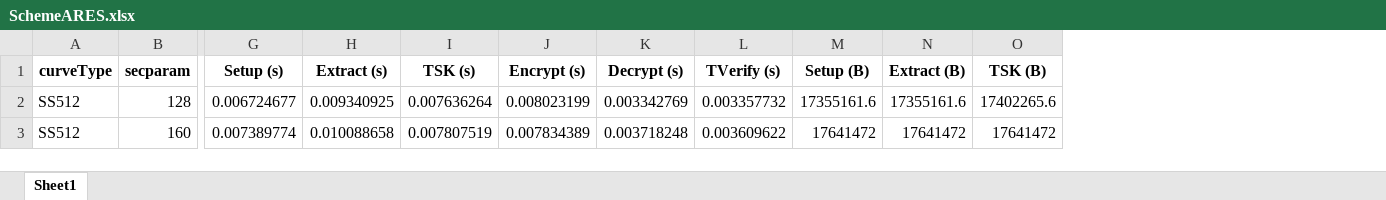
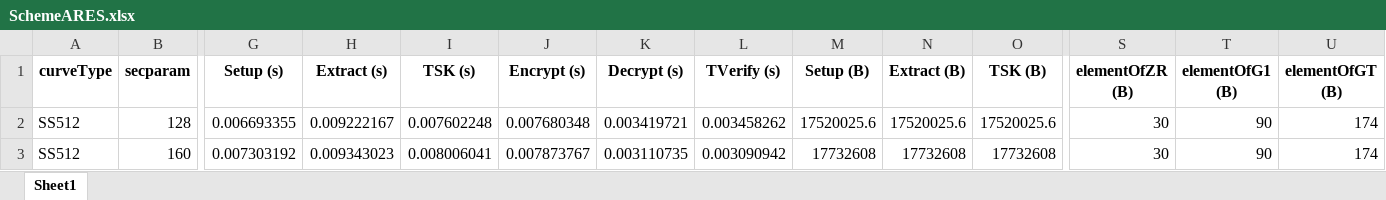
Before and after one commit to BatchClayderman/Cryptography-Schemes, an Excel workbook: SchemeIBMETR/SchemeARES.xlsx, sheet Sheet1, drawn as a sheet; only a part is shown, gaps mark what is left out; values as stored, in another font and other column widths than the file's, no borders; the diff covers the shown part only; the diff names each change by its address in the sheet, - before the commit and + after, or states it on an @@ line.

```diff
--- a/SchemeIBMETR/SchemeARES.xlsx (sheet Sheet1)
+++ b/SchemeIBMETR/SchemeARES.xlsx (sheet Sheet1)
+column S (elementOfZR (B)), rows 2-3: 30 | 30
+column T (elementOfG1 (B)), rows 2-3: 90 | 90
+column U (elementOfGT (B)), rows 2-3: 174 | 174
-G2 (Setup (s)): 0.006724677
+G2 (Setup (s)): 0.006693355
-H2 (Extract (s)): 0.009340925
+H2 (Extract (s)): 0.009222167
-I2 (TSK (s)): 0.007636264
+I2 (TSK (s)): 0.007602248
-J2 (Encrypt (s)): 0.008023199
+J2 (Encrypt (s)): 0.007680348
-K2 (Decrypt (s)): 0.003342769
+K2 (Decrypt (s)): 0.003419721
-L2 (TVerify (s)): 0.003357732
+L2 (TVerify (s)): 0.003458262
-M2 (Setup (B)): 17355161.6
+M2 (Setup (B)): 17520025.6
-N2 (Extract (B)): 17355161.6
+N2 (Extract (B)): 17520025.6
-O2 (TSK (B)): 17402265.6
+O2 (TSK (B)): 17520025.6
-G3 (Setup (s)): 0.007389774
+G3 (Setup (s)): 0.007303192
-H3 (Extract (s)): 0.010088658
+H3 (Extract (s)): 0.009343023
-I3 (TSK (s)): 0.007807519
+I3 (TSK (s)): 0.008006041
-J3 (Encrypt (s)): 0.007834389
+J3 (Encrypt (s)): 0.007873767
-K3 (Decrypt (s)): 0.003718248
+K3 (Decrypt (s)): 0.003110735
-L3 (TVerify (s)): 0.003609622
+L3 (TVerify (s)): 0.003090942
-M3 (Setup (B)): 17641472
+M3 (Setup (B)): 17732608
-N3 (Extract (B)): 17641472
+N3 (Extract (B)): 17732608
-O3 (TSK (B)): 17641472
+O3 (TSK (B)): 17732608
```
Also changed, not shown: 84 edited cells elsewhere in this sheet, SchemeIBMETR/SchemeAIBE.xlsx, SchemeIBMETR/SchemeIBMECH.xlsx, 7 other files.
